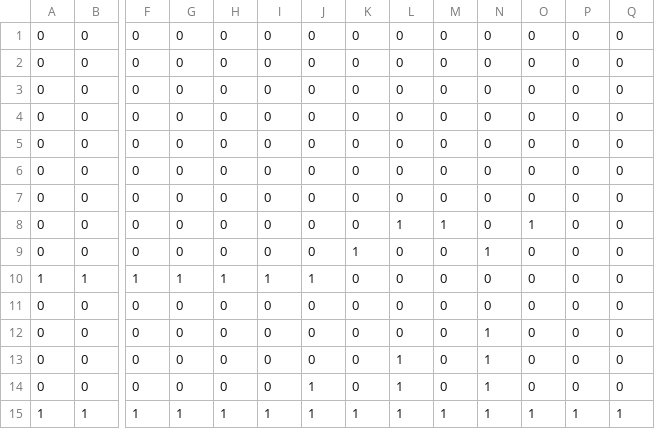
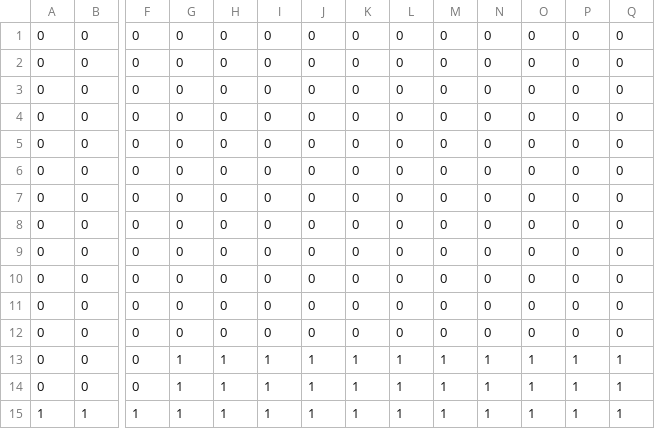
Before and after one commit to Matsuda-Syoma/GameJam_P, a CSV file: DriveAndAvoid/DriveAndAvoid/Resource/Stagedata.csv, drawn as a sheet; only a part is shown, gaps mark what is left out; removed rows and columns are numbered as before the commit, all else as after; rows hold the shown columns only; the diff names each change by its address in the sheet, - before the commit and + after, or states it on an @@ line.

```diff
--- a/DriveAndAvoid/DriveAndAvoid/Resource/Stagedata.csv
+++ b/DriveAndAvoid/DriveAndAvoid/Resource/Stagedata.csv
-row 8: 0 | 0 | 0 | 0 | 0 | 0 | 0 | 0 | 1 | 1 | 0 | 1 | 0 | 0
-row 9: 0 | 0 | 0 | 0 | 0 | 0 | 0 | 1 | 0 | 0 | 1 | 0 | 0 | 0
-row 10: 1 | 1 | 1 | 1 | 1 | 1 | 1 | 0 | 0 | 0 | 0 | 0 | 0 | 0
-N9:N11: 1
+N9:N11: 0
-L10:L11: 1
+L10:L11: 0
-J11: 1
+J11: 0
+row 12: 0 | 0 | 0 | 0 | 0 | 0 | 0 | 0 | 0 | 0 | 0 | 0 | 0 | 0
+row 13: 0 | 0 | 0 | 1 | 1 | 1 | 1 | 1 | 1 | 1 | 1 | 1 | 1 | 1
+row 14: 0 | 0 | 0 | 1 | 1 | 1 | 1 | 1 | 1 | 1 | 1 | 1 | 1 | 1
```
Also changed, not shown: 3 other files.
